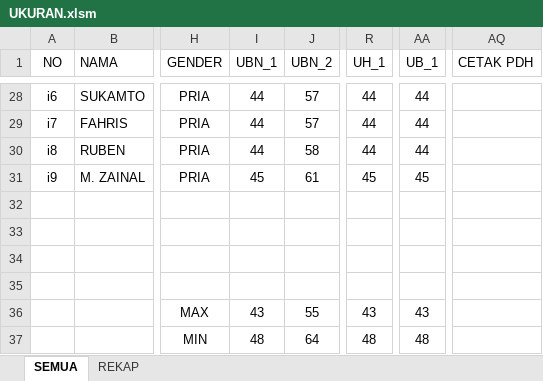
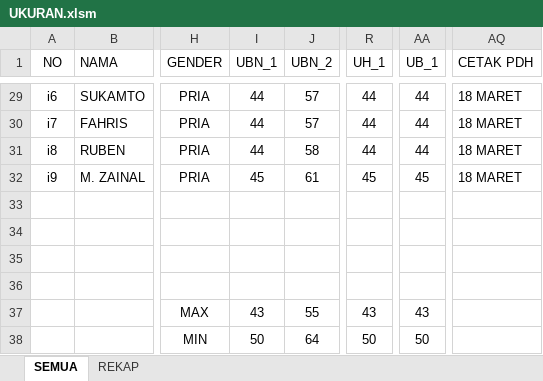
Before and after one commit to dedyhariadi/progress, an Excel workbook: 47. DP 1N12(K_5) T11(K_17)/UKURAN.xlsm, sheet SEMUA, drawn as a sheet; only a part is shown, gaps mark what is left out; values as stored, in another font and other column widths than the file's, no borders; table styles not drawn; addresses are those after the commit; the diff covers the shown part only; the diff names each change by its address in the sheet, - before the commit and + after, or states it on an @@ line.

```diff
--- a/47. DP 1N12(K_5) T11(K_17)/UKURAN.xlsm (sheet SEMUA)
+++ b/47. DP 1N12(K_5) T11(K_17)/UKURAN.xlsm (sheet SEMUA)
-AQ29:AQ32 (CETAK PDH): (empty)
+AQ29:AQ32 (CETAK PDH): 18 MARET
-I38 (UBN_1): 48
+I38 (UBN_1): 50
-R38 (UH_1): 48
+R38 (UH_1): 50
-AA38 (UB_1): 48
+AA38 (UB_1): 50
```
Also changed, not shown: 1 added row and 26 edited cells elsewhere in this sheet, 43. DP 3T28(K_6) 5N42(K_8) 5T42(K_9)/UKURAN.xlsm, 44. DP 2N19(K_1) 2T19(K_3)/UKURAN.xlsm, 9 other files.
